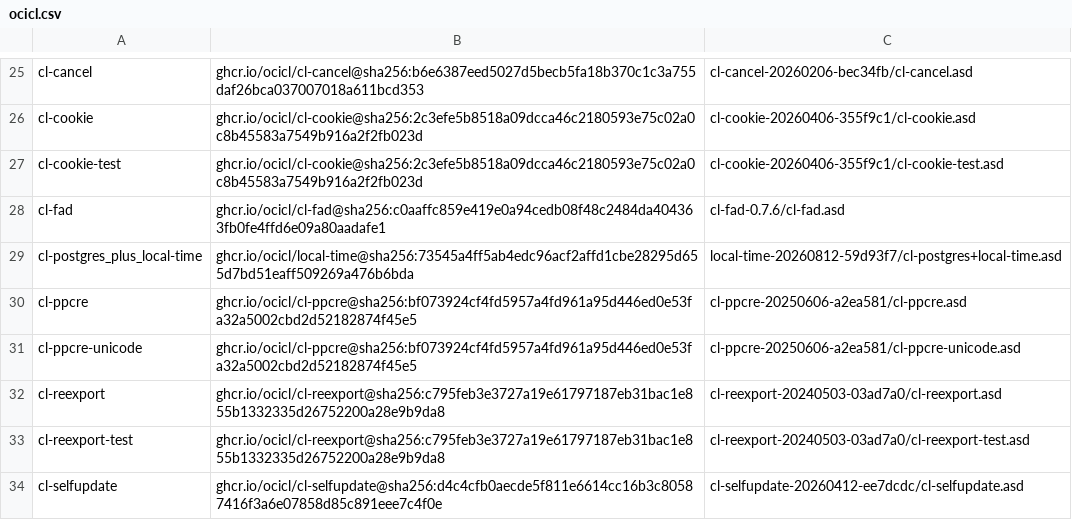
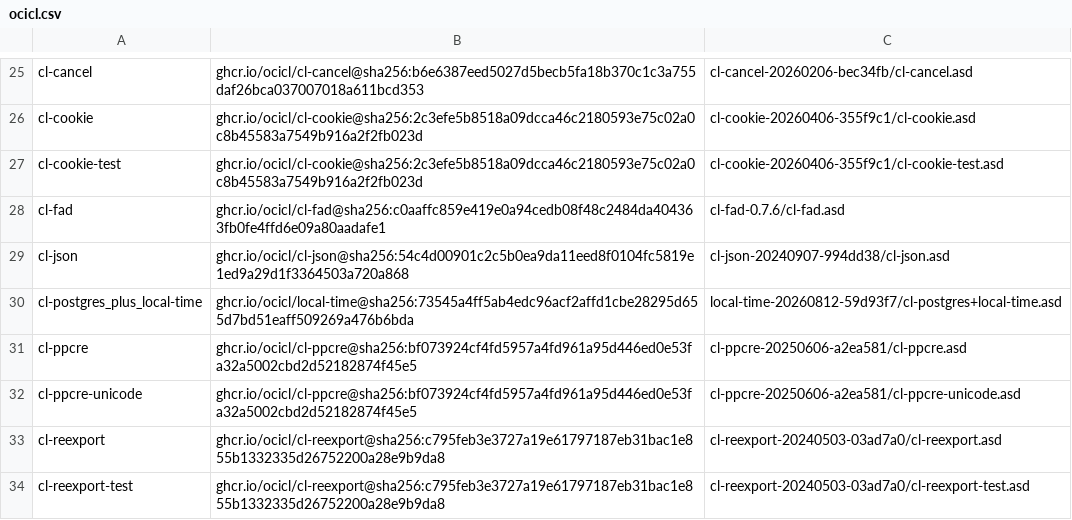
Before and after one commit to atgreen/icl, a CSV file: ocicl.csv, drawn as a sheet; only a part is shown, gaps mark what is left out; the shorter side is filled out with more unchanged rows.

```diff
--- a/ocicl.csv
+++ b/ocicl.csv
@@ -28,2 +28,3 @@ cl-cookie-test, ghcr.io/ocicl/cl-cookie@sha256:2c3efe5b8518a09dcca46c2180593e75c
 cl-fad, ghcr.io/ocicl/cl-fad@sha256:c0aaffc859e419e0a94cedb08f48c2484da404363fb0fe4ffd6e09a80aadafe1, cl-fad-0.7.6/cl-fad.asd
+cl-json, ghcr.io/ocicl/cl-json@sha256:54c4d00901c2c5b0ea9da11eed8f0104fc5819e1ed9a29d1f3364503a720a868, cl-json-20240907-994dd38/cl-json.asd
 cl-postgres_plus_local-time, ghcr.io/ocicl/local-time@sha256:73545a4ff5ab4edc96acf2affd1cbe28295d655d7bd51eaff509269a476b6bda, local-time-20260812-59d93f7/cl-postgres+local-time.asd
```
Also changed, not shown: 6 other files.
